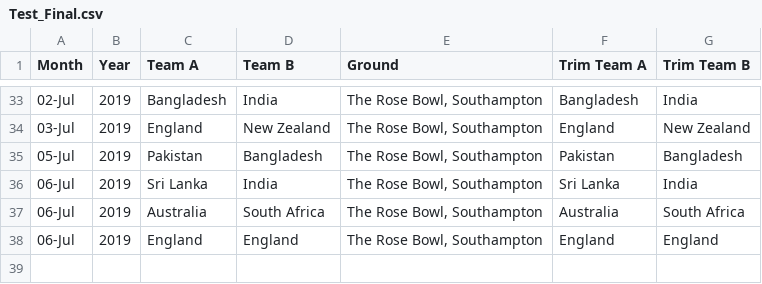
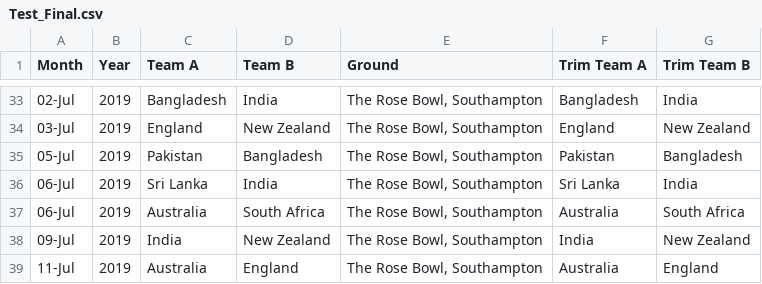
Before and after one commit to RutvijBhutaiya/Cricket-World-Cup-2019, a CSV file: Test_Final.csv, drawn as a sheet; only a part is shown, gaps mark what is left out.

Commit message:
Updated QuaterFinal Result

```diff
--- a/Test_Final.csv
+++ b/Test_Final.csv
@@ -37,2 +37,3 @@ Month,Year,Team A,Team B,Ground,Trim Team A,Trim Team B
 06-Jul,2019,Australia ,South Africa,"The Rose Bowl, Southampton",Australia,South Africa
-06-Jul,2019,England,England,"The Rose Bowl, Southampton",England,England
+09-Jul,2019,India,New Zealand,"The Rose Bowl, Southampton",India,New Zealand
+11-Jul,2019,Australia,England,"The Rose Bowl, Southampton",Australia,England
```
